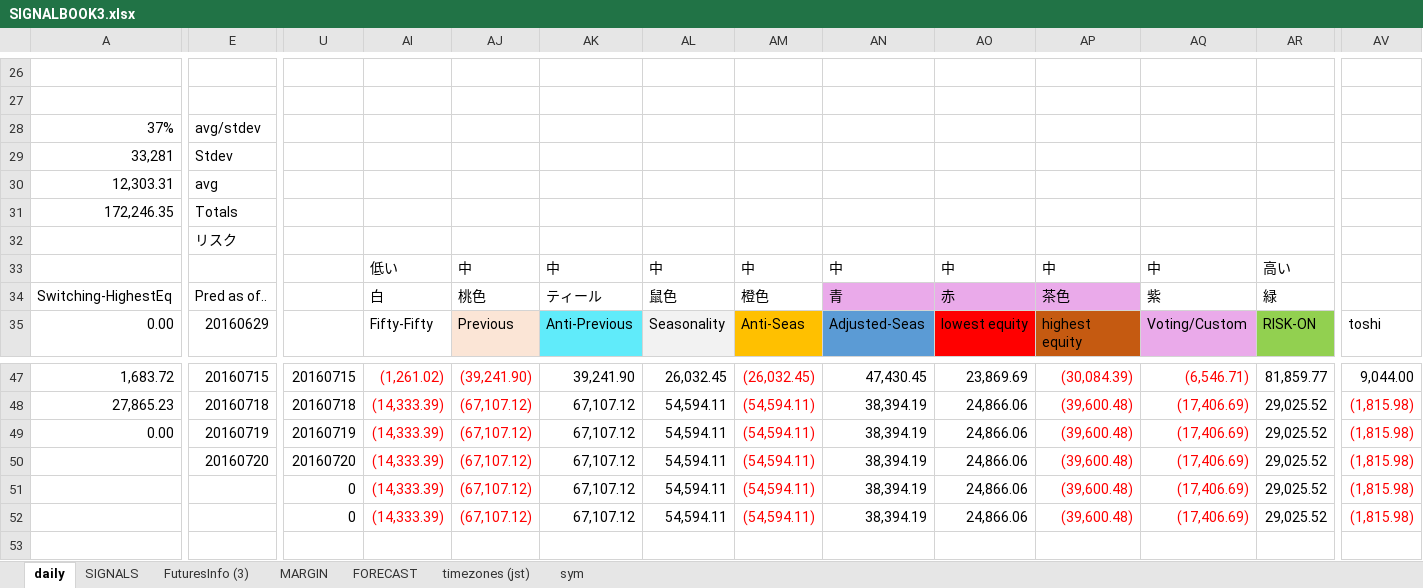
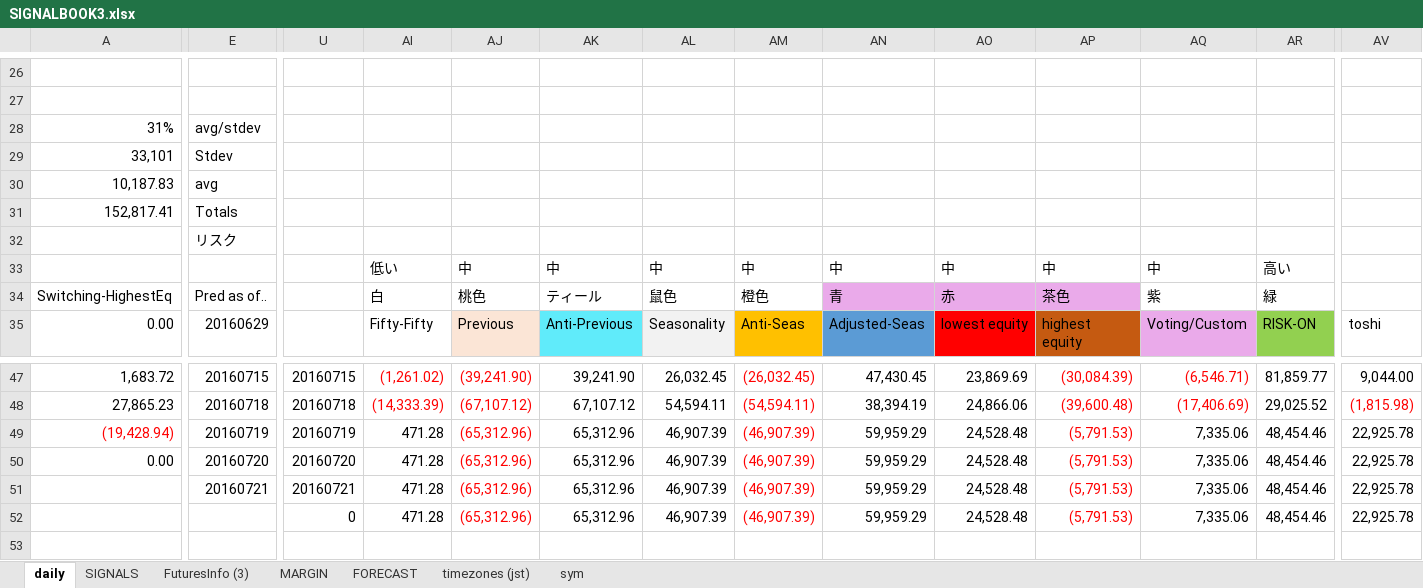
Before and after one commit to hasakura511/ML-TSDP, an Excel workbook: data/systems/SIGNALBOOK3.xlsx, sheet daily, drawn as a sheet; only a part is shown, gaps mark what is left out; values as stored, in another font and other column widths than the file's, no borders; charts and pictures and conditional formats not drawn; 1 other sheet too large or unreadable and not compared; removed rows and columns are numbered as before the commit, all else as after; rows hold the shown columns only; the diff covers the shown part only; the diff names each change by its address in the sheet, - before the commit and + after, or states it on an @@ line.

```diff
--- a/data/systems/SIGNALBOOK3.xlsx (sheet daily)
+++ b/data/systems/SIGNALBOOK3.xlsx (sheet daily)
-row 28: 37% | avg/stdev
-row 29: 33,281 | Stdev
-row 30: 12,303.31 | avg
-row 31: 172,246.35 | Totals
+row 28: 31% | avg/stdev
+row 29: 33,101 | Stdev
+row 30: 10,187.83 | avg
+row 31: 152,817.41 | Totals
+row 49: (19,428.94) | 20160719 | 20160719 | 471.28 | (65,312.96) | 65,312.96 | 46,907.39 | (46,907.39) | 59,959.29 | 24,528.48 | (5,791.53) | 7,335.06 | 48,454.46 | 22,925.78
-E50: 20160719
+E50: 20160720
-U50: 20160719
+U50: 20160720
-AI50:AI51: (14,333.39)
+AI50:AI51: 471.28
-AI50:AI51 text colour: #FF0000
+AI50:AI51 text colour: black
-AJ50:AJ51: (67,107.12)
+AJ50:AJ51: (65,312.96)
-AK50:AK51: 67,107.12
+AK50:AK51: 65,312.96
-AL50:AL51: 54,594.11
+AL50:AL51: 46,907.39
-AM50:AM51: (54,594.11)
+AM50:AM51: (46,907.39)
-AN50:AN51: 38,394.19
+AN50:AN51: 59,959.29
-AO50:AO51: 24,866.06
+AO50:AO51: 24,528.48
-AP50:AP51: (39,600.48)
+AP50:AP51: (5,791.53)
-AQ50:AQ51: (17,406.69)
+AQ50:AQ51: 7,335.06
-AQ50:AQ51 text colour: #FF0000
+AQ50:AQ51 text colour: black
-AR50:AR51: 29,025.52
+AR50:AR51: 48,454.46
-AV50:AV51: (1,815.98)
+AV50:AV51: 22,925.78
-AV50:AV51 text colour: #FF0000
+AV50:AV51 text colour: black
-E51: 20160720
+E51: 20160721
-U51: 20160720
+U51: 20160721
-row 51:  |  | 0 | (14,333.39) | (67,107.12) | 67,107.12 | 54,594.11 | (54,594.11) | 38,394.19 | 24,866.06 | (39,600.48) | (17,406.69) | 29,025.52 | (1,815.98)
-row 52:  |  | 0 | (14,333.39) | (67,107.12) | 67,107.12 | 54,594.11 | (54,594.11) | 38,394.19 | 24,866.06 | (39,600.48) | (17,406.69) | 29,025.52 | (1,815.98)
+row 52:  |  | 0 | 471.28 | (65,312.96) | 65,312.96 | 46,907.39 | (46,907.39) | 59,959.29 | 24,528.48 | (5,791.53) | 7,335.06 | 48,454.46 | 22,925.78
```
Also changed, not shown: 5 added rows, 5 removed rows and 18 edited cells elsewhere in this sheet, sheet FuturesInfo (3), sheet MARGIN, formulas that keep their value, hidden cells, charts or pictures.
